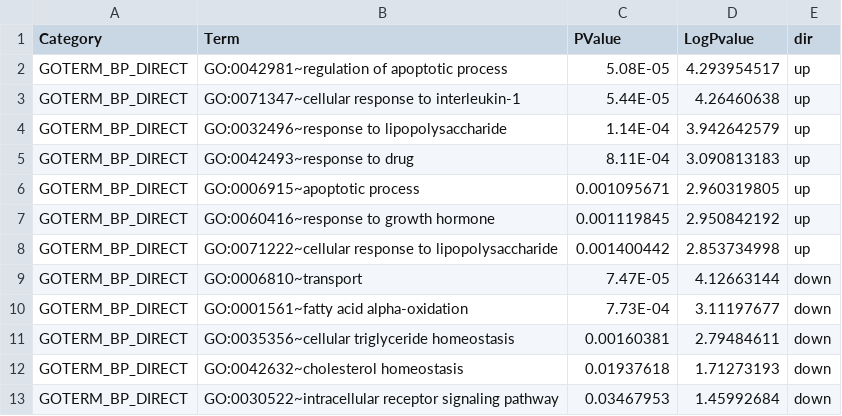
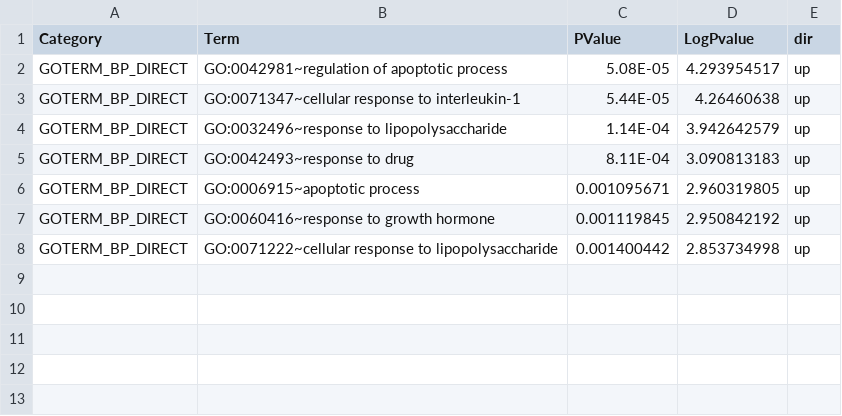
Before and after one commit to PhrenoVermouth/leptin-all, a CSV file: all_go/rat_w48_up_go-zhu.csv, drawn as a sheet; the diff names each change by its address in the sheet, - before the commit and + after, or states it on an @@ line.

```diff
--- a/all_go/rat_w48_up_go-zhu.csv
+++ b/all_go/rat_w48_up_go-zhu.csv
-row 9: GOTERM_BP_DIRECT | GO:0006810~transport | 7.47E-05 | 4.12663144 | down
-row 10: GOTERM_BP_DIRECT | GO:0001561~fatty acid alpha-oxidation | 7.73E-04 | 3.11197677 | down
-row 11: GOTERM_BP_DIRECT | GO:0035356~cellular triglyceride homeostasis | 0.00160381 | 2.79484611 | down
-row 12: GOTERM_BP_DIRECT | GO:0042632~cholesterol homeostasis | 0.01937618 | 1.71273193 | down
-row 13: GOTERM_BP_DIRECT | GO:0030522~intracellular receptor signaling pathway | 0.03467953 | 1.45992684 | down
```
Also changed, not shown: all_go/rat_w16_up_go-zhu.csv, all_go/rat_w32_up_go-zhu.csv, 14 other files.
